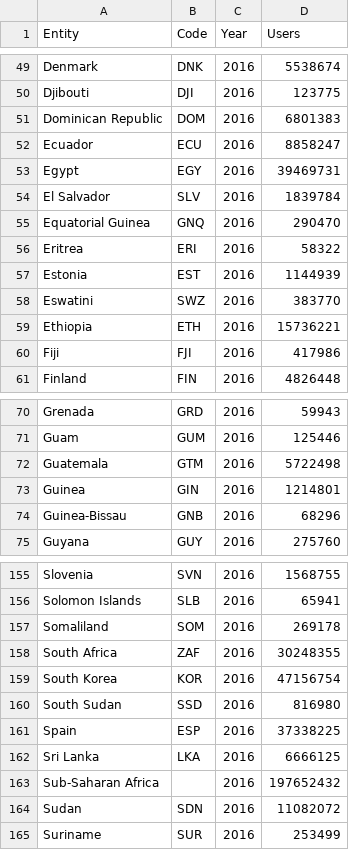
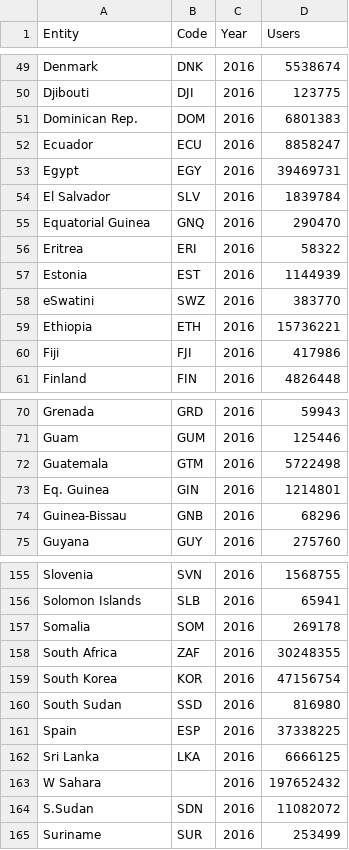
Before and after one commit to arethasantosa/Dataviz, a CSV file: internetusers_2016.csv, drawn as a sheet; only a part is shown, gaps mark what is left out.

Commit message:
Update internetusers_2016.csv

```diff
--- a/internetusers_2016.csv
+++ b/internetusers_2016.csv
@@ -50,3 +50,3 @@ Denmark,DNK,2016,5538674
 Djibouti,DJI,2016,123775
-Dominican Republic,DOM,2016,6801383
+Dominican Rep.,DOM,2016,6801383
 Ecuador,ECU,2016,8858247
@@ -57,3 +57,3 @@ Eritrea,ERI,2016,58322
 Estonia,EST,2016,1144939
-Eswatini,SWZ,2016,383770
+eSwatini,SWZ,2016,383770
 Ethiopia,ETH,2016,15736221
@@ -72,3 +72,3 @@ Guam,GUM,2016,125446
 Guatemala,GTM,2016,5722498
-Guinea,GIN,2016,1214801
+Eq. Guinea,GIN,2016,1214801
 Guinea-Bissau,GNB,2016,68296
@@ -156,3 +156,3 @@ Slovenia,SVN,2016,1568755
 Solomon Islands,SLB,2016,65941
-Somaliland,SOM,2016,269178
+Somalia,SOM,2016,269178
 South Africa,ZAF,2016,30248355
@@ -162,4 +162,4 @@ Spain,ESP,2016,37338225
 Sri Lanka,LKA,2016,6666125
-Sub-Saharan Africa,,2016,197652432
-Sudan,SDN,2016,11082072
+W Sahara,,2016,197652432
+S.Sudan,SDN,2016,11082072
 Suriname,SUR,2016,253499
```
